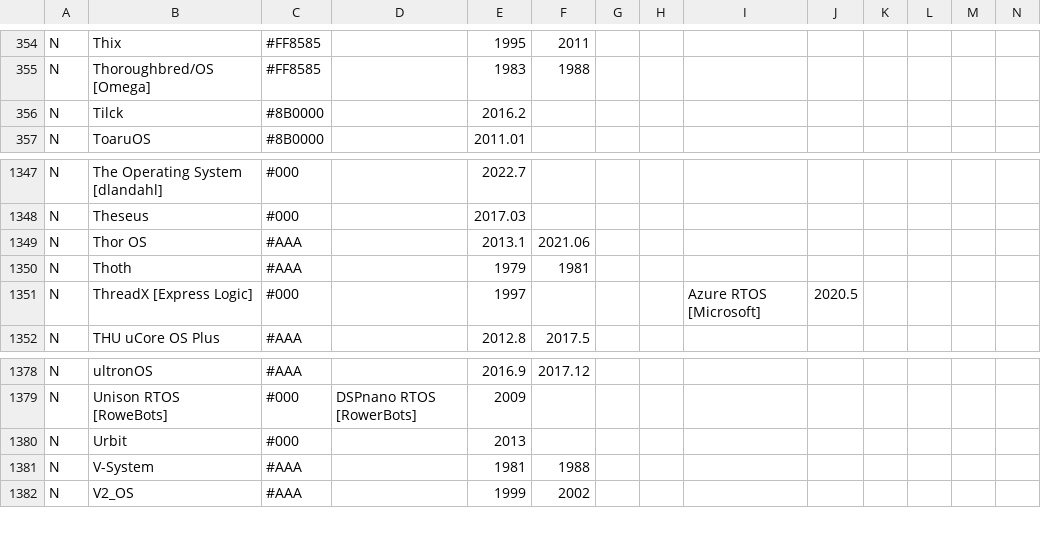
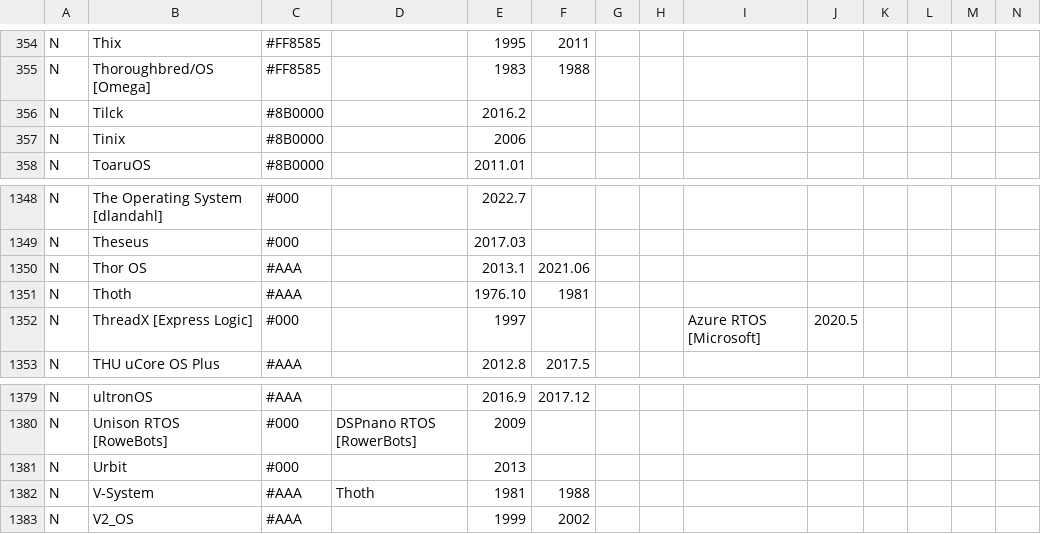
Before and after one commit to eylenburg/os-family-tree, a CSV file: Eylenburg_Operating_System_Timeline_Family_Tree.csv, drawn as a sheet; only a part is shown, gaps mark what is left out; addresses are those after the commit; rows hold the shown columns only; the diff names each change by its address in the sheet, - before the commit and + after, or states it on an @@ line.

Commit message:
Update Eylenburg_Operating_System_Timeline_Family_Tree.csv
Added Tinix (Unix-like) https://en.wikipedia.org/wiki/Tinix
Fixed some branches and dates, V-System is based on Thoth.

```diff
--- a/Eylenburg_Operating_System_Timeline_Family_Tree.csv
+++ b/Eylenburg_Operating_System_Timeline_Family_Tree.csv
+row 357: N | Tinix | #8B0000 |  | 2006
-E1351: 1979
+E1351: 1976.10
-D1382: (empty)
+D1382: Thoth
```
